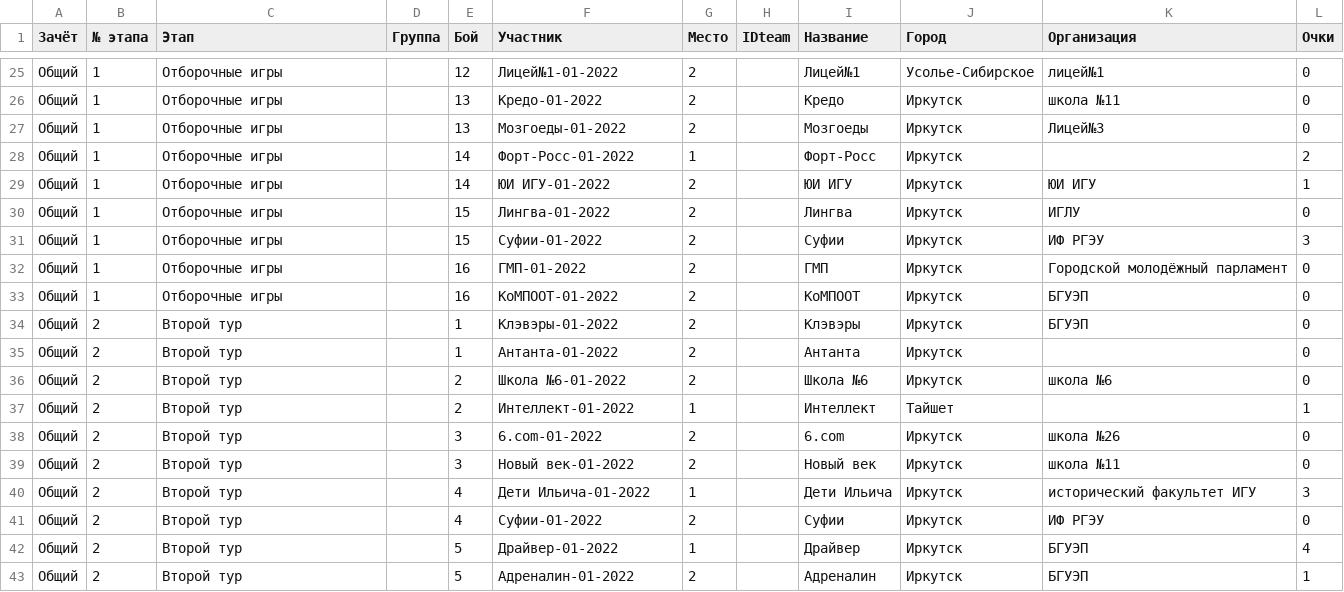
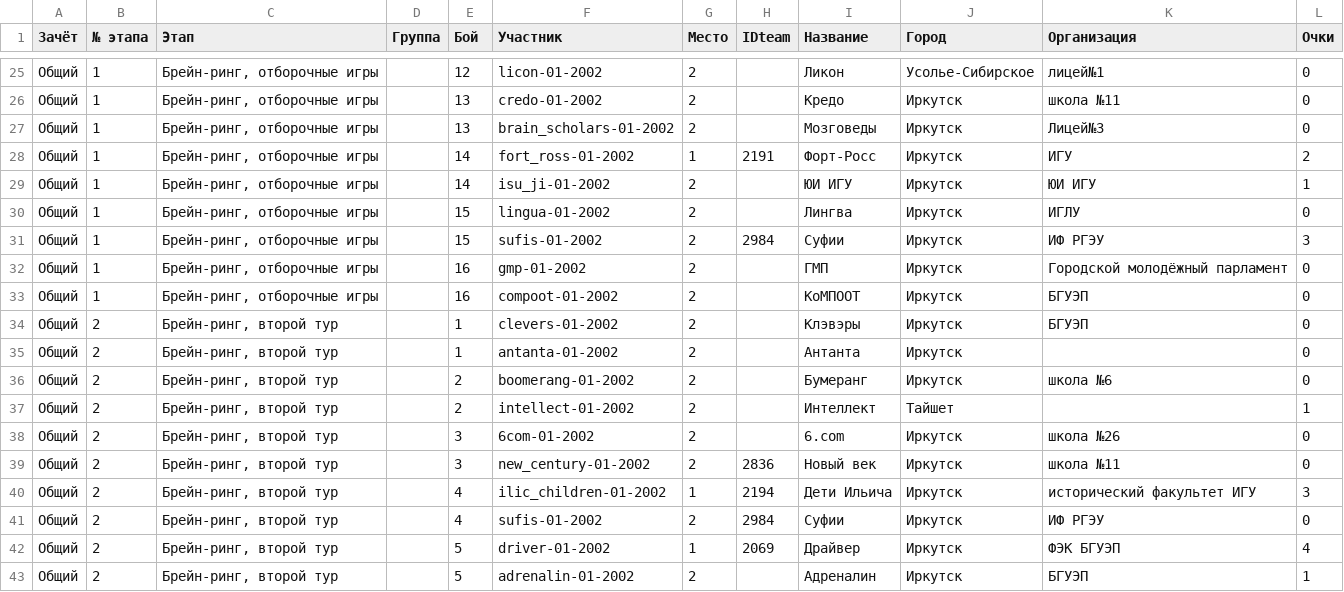
Before and after one commit to univerself/bfii_history, a CSV file: data/01 (2002)/brain-01-2002.csv, drawn as a sheet; only a part is shown, gaps mark what is left out; the diff covers the shown part only.

```diff
--- a/data/01 (2002)/brain-01-2002.csv
+++ b/data/01 (2002)/brain-01-2002.csv
@@ -25,19 +25,19 @@
-Общий,1,Отборочные игры,,12,Лицей№1-01-2022,2,,Лицей№1,Усолье-Сибирское,лицей№1,0
-Общий,1,Отборочные игры,,13,Кредо-01-2022,2,,Кредо,Иркутск,школа №11,0
-Общий,1,Отборочные игры,,13,Мозгоеды-01-2022,2,,Мозгоеды,Иркутск,Лицей№3,0
-Общий,1,Отборочные игры,,14,Форт-Росс-01-2022,1,,Форт-Росс,Иркутск,,2
-Общий,1,Отборочные игры,,14,ЮИ ИГУ-01-2022,2,,ЮИ ИГУ,Иркутск,ЮИ ИГУ,1
-Общий,1,Отборочные игры,,15,Лингва-01-2022,2,,Лингва,Иркутск,ИГЛУ,0
-Общий,1,Отборочные игры,,15,Суфии-01-2022,2,,Суфии,Иркутск,ИФ РГЭУ,3
-Общий,1,Отборочные игры,,16,ГМП-01-2022,2,,ГМП,Иркутск,Городской молодёжный парламент,0
-Общий,1,Отборочные игры,,16,КоМПООТ-01-2022,2,,КоМПООТ,Иркутск,БГУЭП,0
-Общий,2,Второй тур,,1,Клэвэры-01-2022,2,,Клэвэры,Иркутск,БГУЭП,0
-Общий,2,Второй тур,,1,Антанта-01-2022,2,,Антанта,Иркутск,,0
-Общий,2,Второй тур,,2,Школа №6-01-2022,2,,Школа №6,Иркутск,школа №6,0
-Общий,2,Второй тур,,2,Интеллект-01-2022,1,,Интеллект,Тайшет,,1
-Общий,2,Второй тур,,3,6.com-01-2022,2,,6.com,Иркутск,школа №26,0
-Общий,2,Второй тур,,3,Новый век-01-2022,2,,Новый век,Иркутск,школа №11,0
-Общий,2,Второй тур,,4,Дети Ильича-01-2022,1,,Дети Ильича,Иркутск,исторический факультет ИГУ,3
-Общий,2,Второй тур,,4,Суфии-01-2022,2,,Суфии,Иркутск,ИФ РГЭУ,0
-Общий,2,Второй тур,,5,Драйвер-01-2022,1,,Драйвер,Иркутск,БГУЭП,4
-Общий,2,Второй тур,,5,Адреналин-01-2022,2,,Адреналин,Иркутск,БГУЭП,1
+Общий,1,"Брейн-ринг, отборочные игры",,12,licon-01-2002,2,,Ликон,Усолье-Сибирское,лицей№1,0
+Общий,1,"Брейн-ринг, отборочные игры",,13,credo-01-2002,2,,Кредо,Иркутск,школа №11,0
+Общий,1,"Брейн-ринг, отборочные игры",,13,brain_scholars-01-2002,2,,Мозговеды,Иркутск,Лицей№3,0
+Общий,1,"Брейн-ринг, отборочные игры",,14,fort_ross-01-2002,1,2191,Форт-Росс,Иркутск,ИГУ,2
+Общий,1,"Брейн-ринг, отборочные игры",,14,isu_ji-01-2002,2,,ЮИ ИГУ,Иркутск,ЮИ ИГУ,1
+Общий,1,"Брейн-ринг, отборочные игры",,15,lingua-01-2002,2,,Лингва,Иркутск,ИГЛУ,0
+Общий,1,"Брейн-ринг, отборочные игры",,15,sufis-01-2002,2,2984,Суфии,Иркутск,ИФ РГЭУ,3
+Общий,1,"Брейн-ринг, отборочные игры",,16,gmp-01-2002,2,,ГМП,Иркутск,Городской молодёжный парламент,0
+Общий,1,"Брейн-ринг, отборочные игры",,16,compoot-01-2002,2,,КоМПООТ,Иркутск,БГУЭП,0
+Общий,2,"Брейн-ринг, второй тур",,1,clevers-01-2002,2,,Клэвэры,Иркутск,БГУЭП,0
+Общий,2,"Брейн-ринг, второй тур",,1,antanta-01-2002,2,,Антанта,Иркутск,,0
+Общий,2,"Брейн-ринг, второй тур",,2,boomerang-01-2002,2,,Бумеранг,Иркутск,школа №6,0
+Общий,2,"Брейн-ринг, второй тур",,2,intellect-01-2002,2,,Интеллект,Тайшет,,1
+Общий,2,"Брейн-ринг, второй тур",,3,6com-01-2002,2,,6.com,Иркутск,школа №26,0
+Общий,2,"Брейн-ринг, второй тур",,3,new_century-01-2002,2,2836,Новый век,Иркутск,школа №11,0
+Общий,2,"Брейн-ринг, второй тур",,4,ilic_children-01-2002,1,2194,Дети Ильича,Иркутск,исторический факультет ИГУ,3
+Общий,2,"Брейн-ринг, второй тур",,4,sufis-01-2002,2,2984,Суфии,Иркутск,ИФ РГЭУ,0
+Общий,2,"Брейн-ринг, второй тур",,5,driver-01-2002,1,2069,Драйвер,Иркутск,ФЭК БГУЭП,4
+Общий,2,"Брейн-ринг, второй тур",,5,adrenalin-01-2002,2,,Адреналин,Иркутск,БГУЭП,1
```
Also changed, not shown: 3 removed rows and 62 edited cells elsewhere in this file, data/01 (2002)/multigames-01-2002.csv, data/players.csv, 2 other files.
